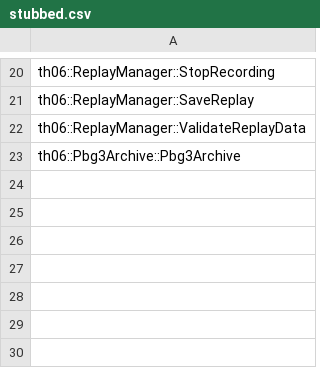
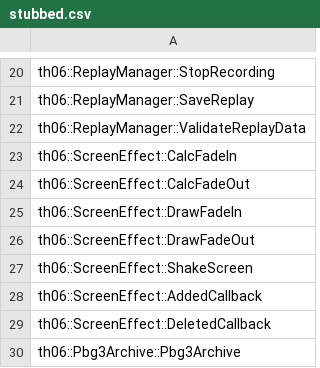
Before and after one commit to happyhavoc/th06, a CSV file: config/stubbed.csv, drawn as a sheet; only a part is shown, gaps mark what is left out.

Commit message:
Add ScreenEffect member fields and stubs

```diff
--- a/config/stubbed.csv
+++ b/config/stubbed.csv
@@ -22,2 +22,9 @@ th06::ReplayManager::SaveReplay
 th06::ReplayManager::ValidateReplayData
+th06::ScreenEffect::CalcFadeIn
+th06::ScreenEffect::CalcFadeOut
+th06::ScreenEffect::DrawFadeIn
+th06::ScreenEffect::DrawFadeOut
+th06::ScreenEffect::ShakeScreen
+th06::ScreenEffect::AddedCallback
+th06::ScreenEffect::DeletedCallback
 th06::Pbg3Archive::Pbg3Archive
```
Also changed, not shown: 4 other files.
